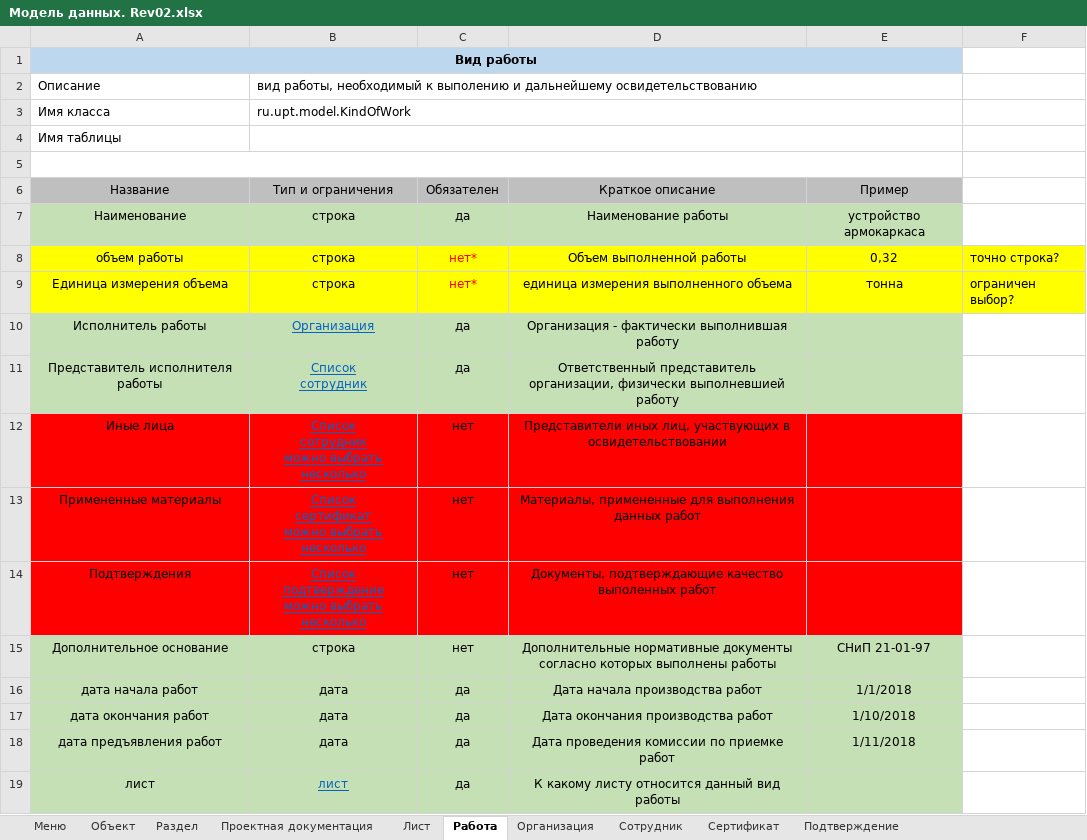
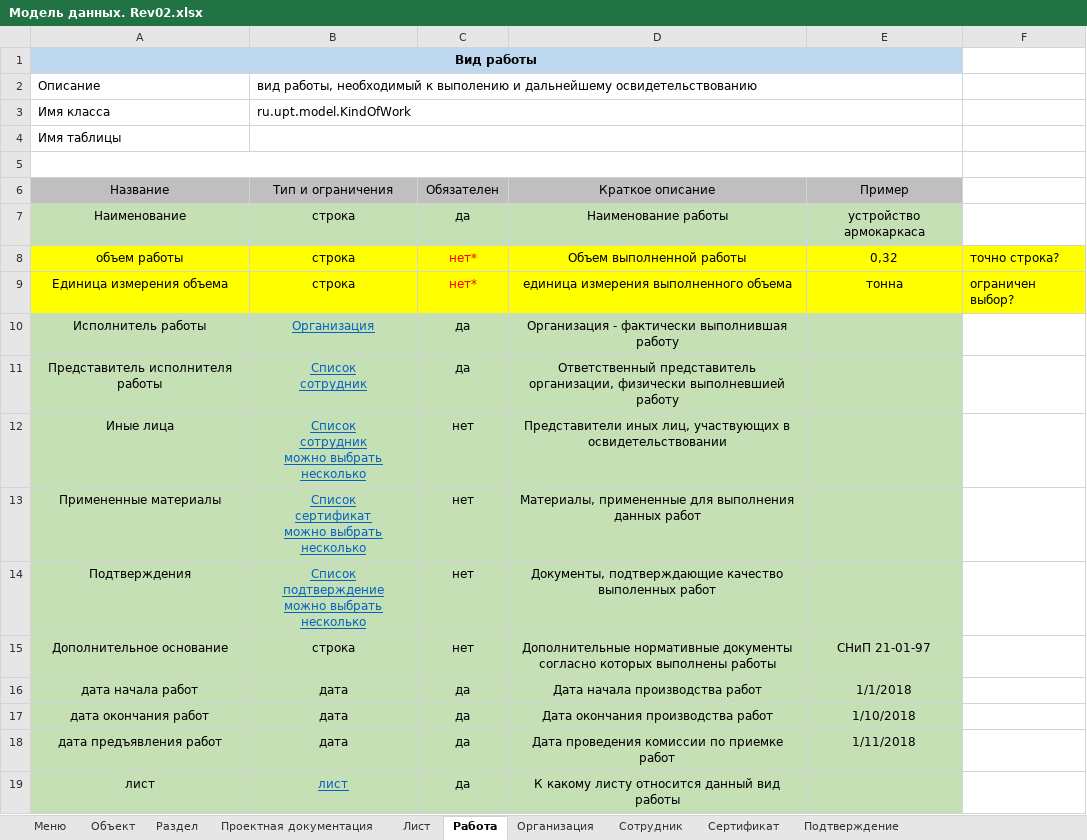
Before and after one commit to vanyagonzalez/documents_generator, an Excel workbook: docs/Модель данных. Rev02.xlsx, sheet Работа, drawn as a sheet; values as stored, in another font and other column widths than the file's, no borders; the diff names each change by its address in the sheet, - before the commit and + after, or states it on an @@ line.

```diff
--- a/docs/Модель данных. Rev02.xlsx (sheet Работа)
+++ b/docs/Модель данных. Rev02.xlsx (sheet Работа)
-A12:E14 fill: #FF0000
+A12:E14 fill: #C5E0B4
```
Also changed, not shown: sheet Подтверждение, sheet Сотрудник, sheet Организация, sheet Лист, 31 other files.
